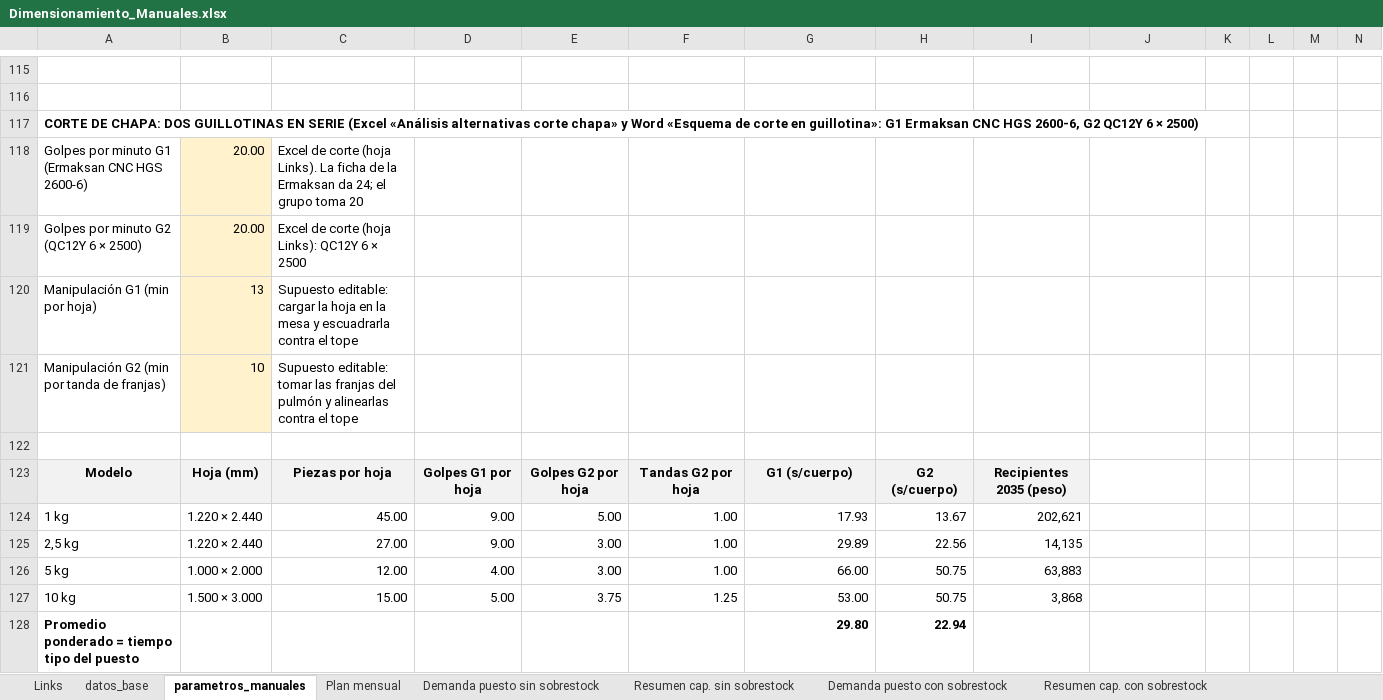
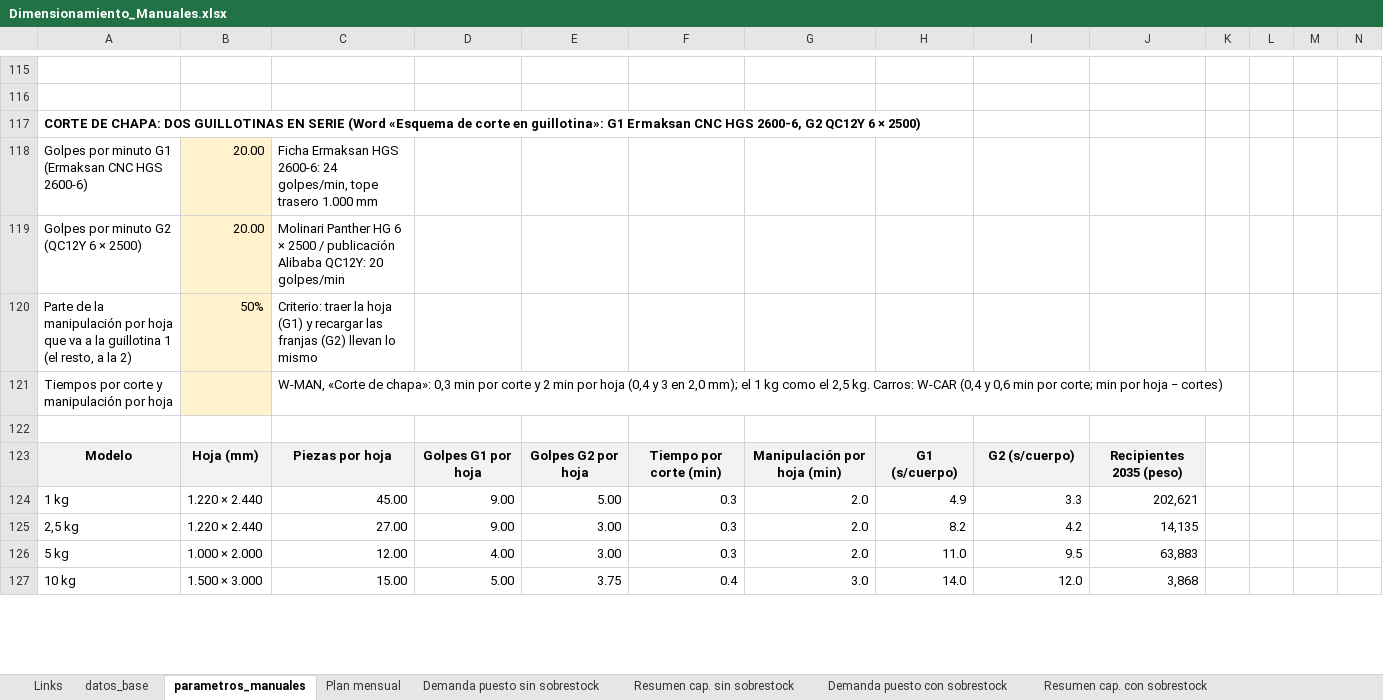
Before and after one commit to TadeoSinay/planos_industrial_flama, an Excel workbook: salida/Dimensionamiento_Manuales.xlsx, sheet parametros_manuales, drawn as a sheet; only a part is shown, gaps mark what is left out; values as stored, in another font and other column widths than the file's, no borders; removed rows and columns are numbered as before the commit, all else as after; rows hold the shown columns only; the diff covers the shown part only; the diff names each change by its address in the sheet, - before the commit and + after, or states it on an @@ line.

```diff
--- a/salida/Dimensionamiento_Manuales.xlsx (sheet parametros_manuales)
+++ b/salida/Dimensionamiento_Manuales.xlsx (sheet parametros_manuales)
@@ column A renumbered between rows 117 and 129 @@
-C118: Excel de corte (hoja Links). La ficha de la Ermaksan da 24; el grupo toma 20
+C118: Ficha Ermaksan HGS 2600-6: 24 golpes/min, tope trasero 1.000 mm
-C119: Excel de corte (hoja Links): QC12Y 6 × 2500
+C119: Molinari Panther HG 6 × 2500 / publicación Alibaba QC12Y: 20 golpes/min
-row 120: Manipulación G1 (min por hoja) | 13 | Supuesto editable: cargar la hoja en la mesa y escuadrarla contra el tope
-row 121: Manipulación G2 (min por tanda de franjas) | 10 | Supuesto editable: tomar las franjas del pulmón y alinearlas contra el tope
+row 120: Parte de la manipulación por hoja que va a la guillotina 1 (el resto, a la 2) | 50% | Criterio: traer la hoja (G1) y recargar las franjas (G2) llevan lo mismo
+row 121: Tiempos por corte y manipulación por hoja |  | W-MAN, «Corte de chapa»: 0,3 min por corte y 2 min por hoja (0,4 y 3 en 2,0 mm); el 1 kg como el 2,5 kg. Carros: W-CAR (0,4 y 0,6 min por corte; min por hoja − cortes)
-F123: Tandas G2 por hoja
+F123: Tiempo por corte (min)
-G123: G1 (s/cuerpo)
+G123: Manipulación por hoja (min)
-H123: G2 (s/cuerpo)
+H123: G1 (s/cuerpo)
-I123: Recipientes 2035 (peso)
+I123: G2 (s/cuerpo)
-J123: (empty)
+J123: Recipientes 2035 (peso)
-J123 fill: none
+J123 fill: #F2F2F2
-F124:F126: 1.00
+F124:F126: 0.3
-G124: 17.93
+G124: 2.0
-H124: 13.67
+H124: 4.9
-I124: 202,621
+I124: 3.3
-J124: (empty)
+J124: 202,621
-G125: 29.89
+G125: 2.0
-H125: 22.56
+H125: 8.2
-I125: 14,135
+I125: 4.2
-J125: (empty)
+J125: 14,135
-G126: 66.00
+G126: 2.0
-H126: 50.75
+H126: 11.0
-I126: 63,883
+I126: 9.5
-J126: (empty)
+J126: 63,883
-F127: 1.25
+F127: 0.4
-G127: 53.00
+G127: 3.0
-H127: 50.75
+H127: 14.0
-I127: 3,868
+I127: 12.0
-J127: (empty)
+J127: 3,868
-row 128: Promedio ponderado = tiempo tipo del puesto |  |  |  |  |  | 29.80 | 22.94
```
Also changed, not shown: 44 added rows, 1 removed row and 14 edited cells elsewhere in this sheet, sheet Demanda puesto sin sobrestock, sheet Demanda puesto con sobrestock, sheet Links, sheet Resumen cap. sin sobrestock, sheet Resumen cap. con sobrestock, formulas that keep their value, salida/Analisis_alternativas_corte_chapa.xlsx, salida/Dimensionamiento_Carros.xlsx, 7 other files.
